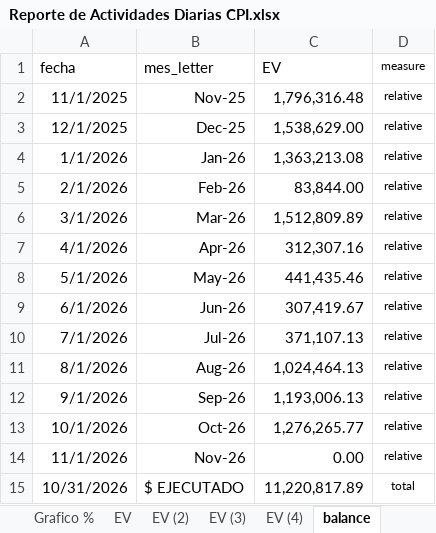
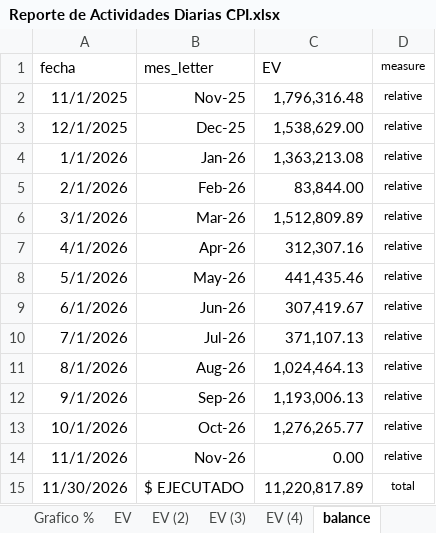
Before and after one commit to crooss/Dash_DGJ, an Excel workbook: data/Reporte de Actividades Diarias CPI.xlsx, sheet balance, drawn as a sheet; values as stored, in another font and other column widths than the file's, no borders; the diff names each change by its address in the sheet, - before the commit and + after, or states it on an @@ line.

Commit message:
Actualizar archivo de reporte de actividades diarias

```diff
--- a/data/Reporte de Actividades Diarias CPI.xlsx (sheet balance)
+++ b/data/Reporte de Actividades Diarias CPI.xlsx (sheet balance)
-A15 (fecha): 10/31/2026
+A15 (fecha): 11/30/2026
```
Also changed, not shown: charts or pictures.
